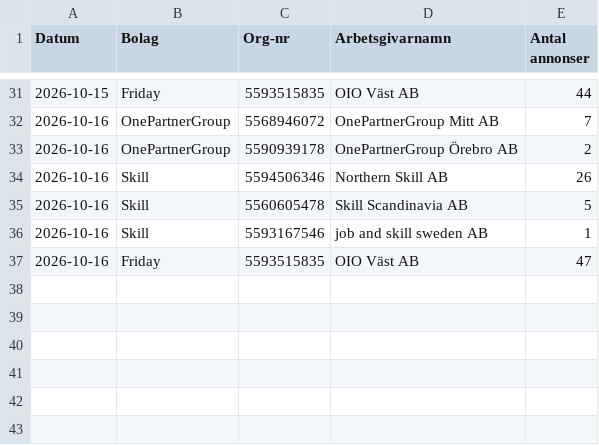
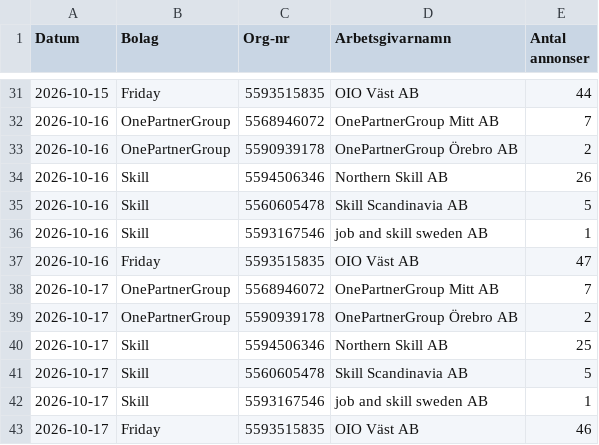
Before and after one commit to mohsensamir1973/arbetsmarknadsdata, a CSV file: bemanningsindex_nya_enheter.csv, drawn as a sheet; only a part is shown, gaps mark what is left out.

```diff
--- a/bemanningsindex_nya_enheter.csv
+++ b/bemanningsindex_nya_enheter.csv
@@ -37 +37,7 @@
 2026-10-16;Friday;5593515835;OIO Väst AB;47
+2026-10-17;OnePartnerGroup;5568946072;OnePartnerGroup Mitt AB;7
+2026-10-17;OnePartnerGroup;5590939178;OnePartnerGroup Örebro AB;2
+2026-10-17;Skill;5594506346;Northern Skill AB;25
+2026-10-17;Skill;5560605478;Skill Scandinavia AB;5
+2026-10-17;Skill;5593167546;job and skill sweden AB;1
+2026-10-17;Friday;5593515835;OIO Väst AB;46
```
Also changed, not shown: arbetsmarknadsindex_kommuner_trend.csv, bemanningsindex_kommuner_trend.csv, 5 other files.
